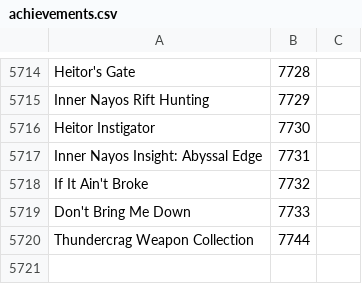
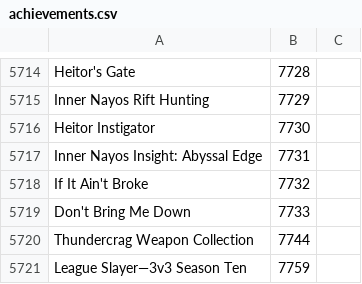
Before and after one commit to Pandraghon/gw2api-namesearch, a CSV file: en/achievements.csv, drawn as a sheet; only a part is shown, gaps mark what is left out; the diff names each change by its address in the sheet, - before the commit and + after, or states it on an @@ line.

```diff
--- a/en/achievements.csv
+++ b/en/achievements.csv
+row 5721: League Slayer—3v3 Season Ten | 7759
```
Also changed, not shown: fr/achievements.csv, 2 other files.
